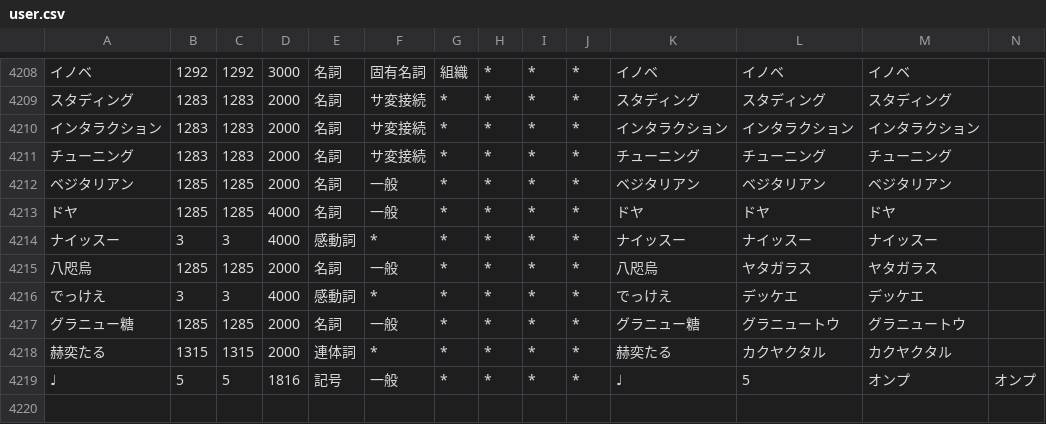
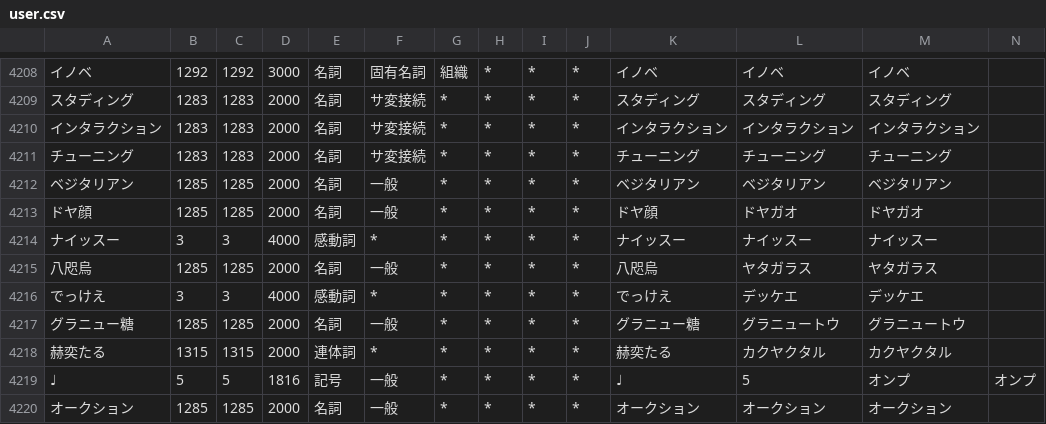
Before and after one commit to millimoji/ribbon, a CSV file: tools/script/user.csv, drawn as a sheet; only a part is shown, gaps mark what is left out; the diff names each change by its address in the sheet, - before the commit and + after, or states it on an @@ line.

Commit message:
adjust new words

```diff
--- a/tools/script/user.csv
+++ b/tools/script/user.csv
-A4213: ドヤ
+A4213: ドヤ顔
-D4213: 4000
+D4213: 2000
-K4213: ドヤ
+K4213: ドヤ顔
-L4213: ドヤ
+L4213: ドヤガオ
-M4213: ドヤ
+M4213: ドヤガオ
+row 4220: オークション | 1285 | 1285 | 2000 | 名詞 | 一般 | * | * | * | * | オークション | オークション | オークション
```
